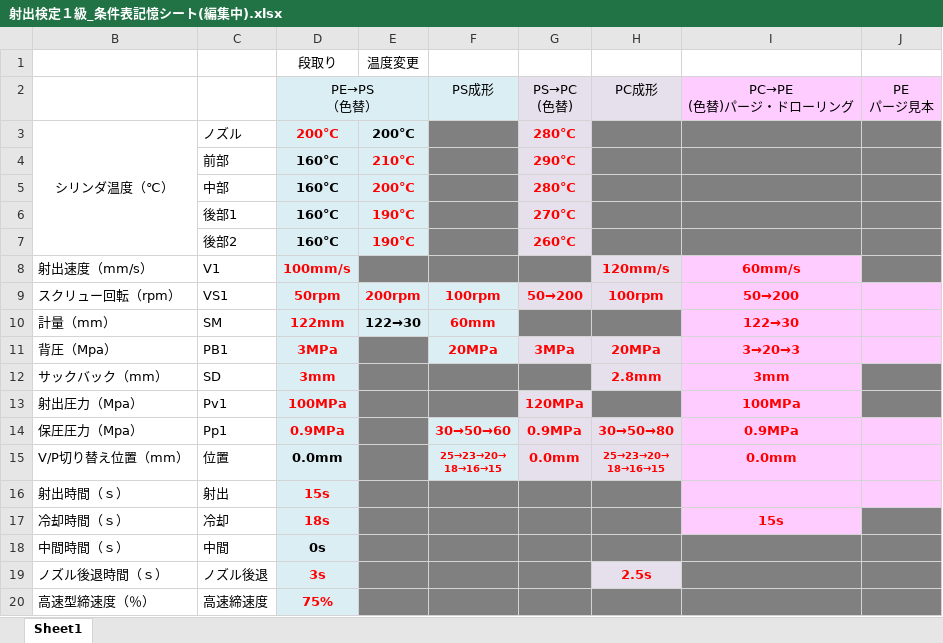
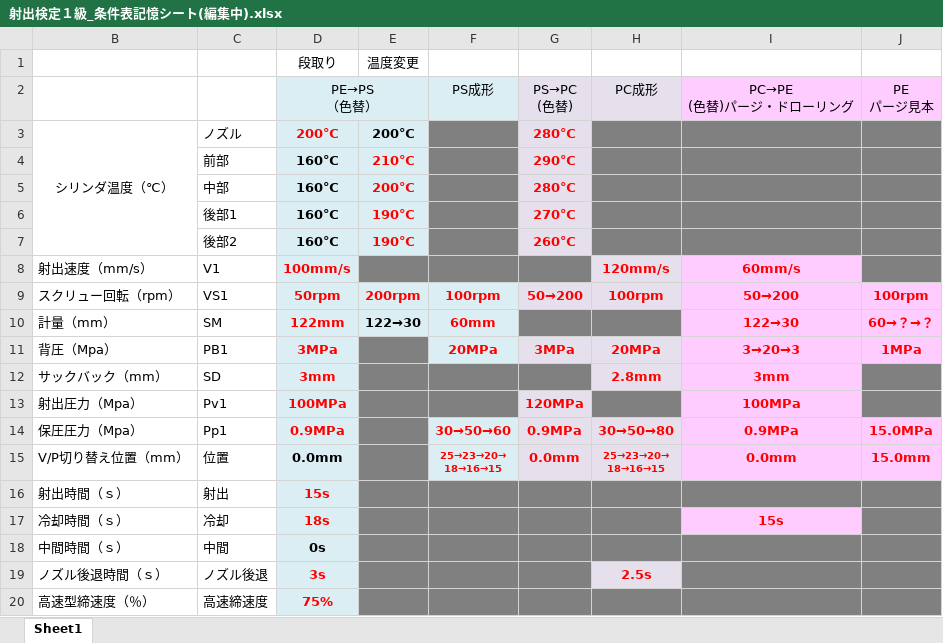
Before and after one commit to onogami27/daiwa, an Excel workbook: 射出検定資料/射出検定１級_条件表記憶シート(編集中).xlsx, sheet Sheet1, drawn as a sheet; only a part is shown; values as stored, in another font and other column widths than the file's, no borders; the diff names each change by its address in the sheet, - before the commit and + after, or states it on an @@ line.

Commit message:
10/17da

```diff
--- a/射出検定資料/射出検定１級_条件表記憶シート(編集中).xlsx (sheet Sheet1)
+++ b/射出検定資料/射出検定１級_条件表記憶シート(編集中).xlsx (sheet Sheet1)
-J9 (PE パージ見本): (empty)
+J9 (PE パージ見本): 100rpm
-J10 (PE パージ見本): (empty)
+J10 (PE パージ見本): 60→？→？
-J11 (PE パージ見本): (empty)
+J11 (PE パージ見本): 1MPa
-J14 (PE パージ見本): (empty)
+J14 (PE パージ見本): 15.0MPa
-J15 (PE パージ見本): (empty)
+J15 (PE パージ見本): 15.0mm
-I16:J16 fill: #FFCCFF
+I16:J16 fill: #808080
```
